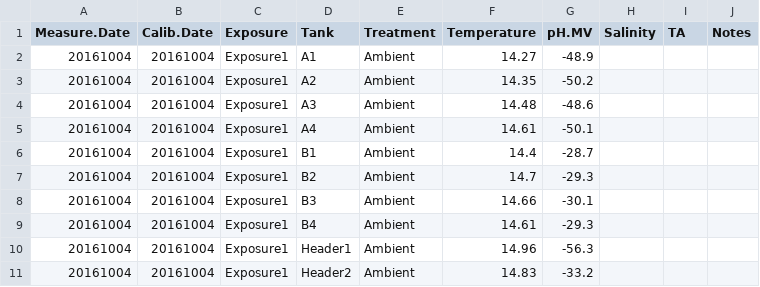
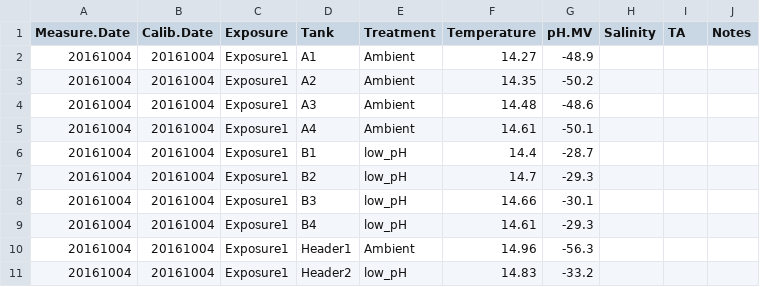
Before and after one commit to nclowell/Scallop-OA-Project, a CSV file: Data/SW.chem.dps/20161004_waterchemdp.csv, drawn as a sheet.

Commit message:
Realized that I forgot to add the treatment names once we turned on the low pH treatment, so I went back and fixed those files

```diff
--- a/Data/SW.chem.dps/20161004_waterchemdp.csv
+++ b/Data/SW.chem.dps/20161004_waterchemdp.csv
@@ -5,7 +5,7 @@ Measure.Date,Calib.Date,Exposure,Tank,Treatment,Temperature,pH.MV,Salinity,TA,No
 20161004,20161004,Exposure1,A4,Ambient,14.61,-50.1,,,
-20161004,20161004,Exposure1,B1,Ambient,14.4,-28.7,,,
-20161004,20161004,Exposure1,B2,Ambient,14.7,-29.3,,,
-20161004,20161004,Exposure1,B3,Ambient,14.66,-30.1,,,
-20161004,20161004,Exposure1,B4,Ambient,14.61,-29.3,,,
+20161004,20161004,Exposure1,B1,low_pH,14.4,-28.7,,,
+20161004,20161004,Exposure1,B2,low_pH,14.7,-29.3,,,
+20161004,20161004,Exposure1,B3,low_pH,14.66,-30.1,,,
+20161004,20161004,Exposure1,B4,low_pH,14.61,-29.3,,,
 20161004,20161004,Exposure1,Header1,Ambient,14.96,-56.3,,,
-20161004,20161004,Exposure1,Header2,Ambient,14.83,-33.2,,,
+20161004,20161004,Exposure1,Header2,low_pH,14.83,-33.2,,,
```
Also changed, not shown: Data/SW.chem.dps/20161005_waterchemdp.csv, Data/SW.chem.dps/20161006_waterchemdp.csv, 13 other files.
